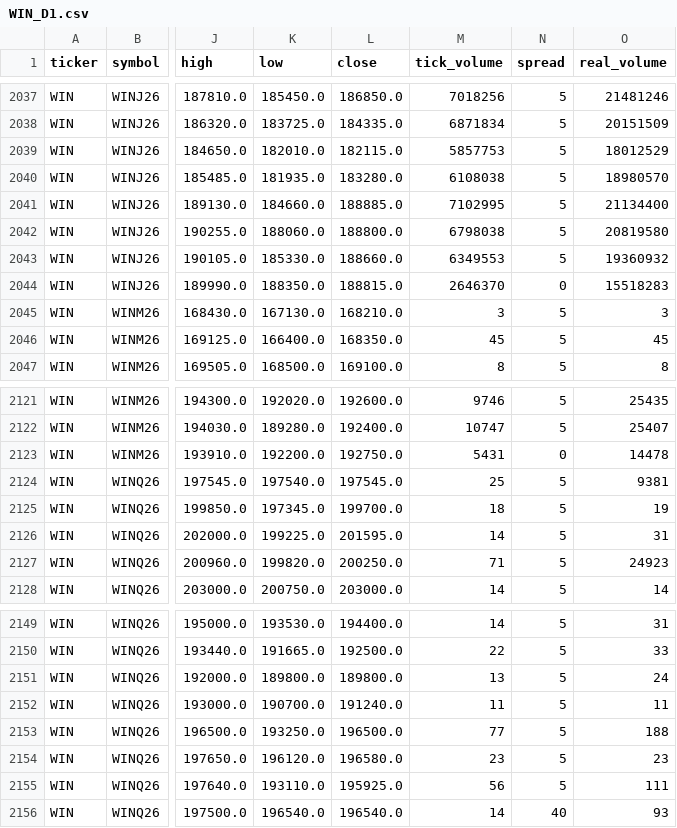
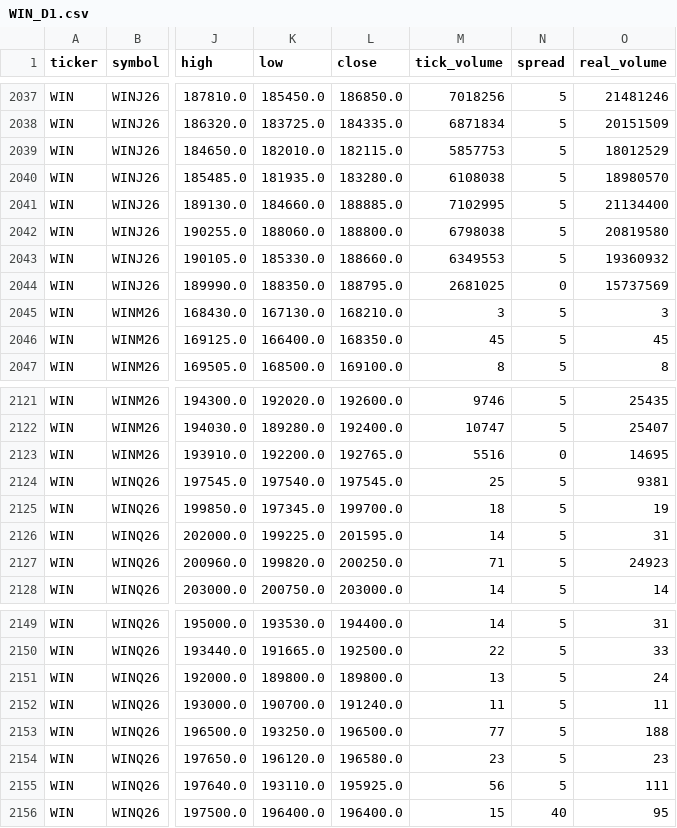
Before and after one commit to jhvissotto/Financial-Market-2026-Q1, a CSV file: BBB/WIN_D1.csv, drawn as a sheet; only a part is shown, gaps mark what is left out; the diff names each change by its address in the sheet, - before the commit and + after, or states it on an @@ line.

```diff
--- a/BBB/WIN_D1.csv
+++ b/BBB/WIN_D1.csv
-L2044 (close): 188815.0
+L2044 (close): 188795.0
-M2044 (tick_volume): 2646370
+M2044 (tick_volume): 2681025
-O2044 (real_volume): 15518283
+O2044 (real_volume): 15737569
-L2123 (close): 192750.0
+L2123 (close): 192765.0
-M2123 (tick_volume): 5431
+M2123 (tick_volume): 5516
-O2123 (real_volume): 14478
+O2123 (real_volume): 14695
-K2156 (low): 196540.0
+K2156 (low): 196400.0
-L2156 (close): 196540.0
+L2156 (close): 196400.0
-M2156 (tick_volume): 14
+M2156 (tick_volume): 15
-O2156 (real_volume): 93
+O2156 (real_volume): 95
```
Also changed, not shown: 2 other files.
